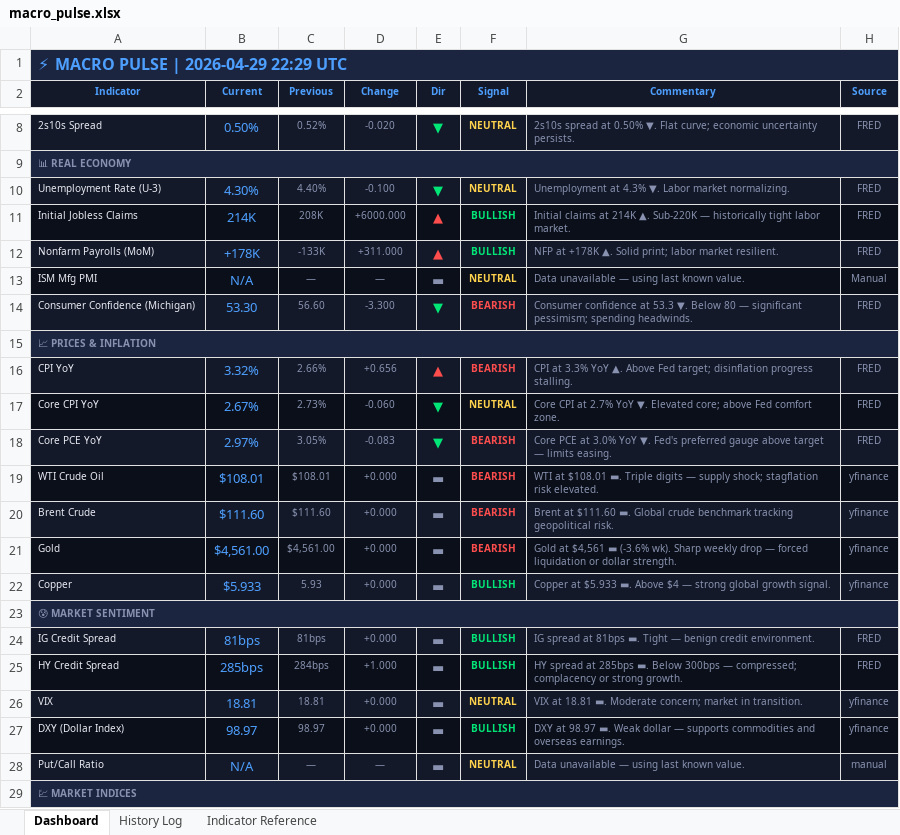
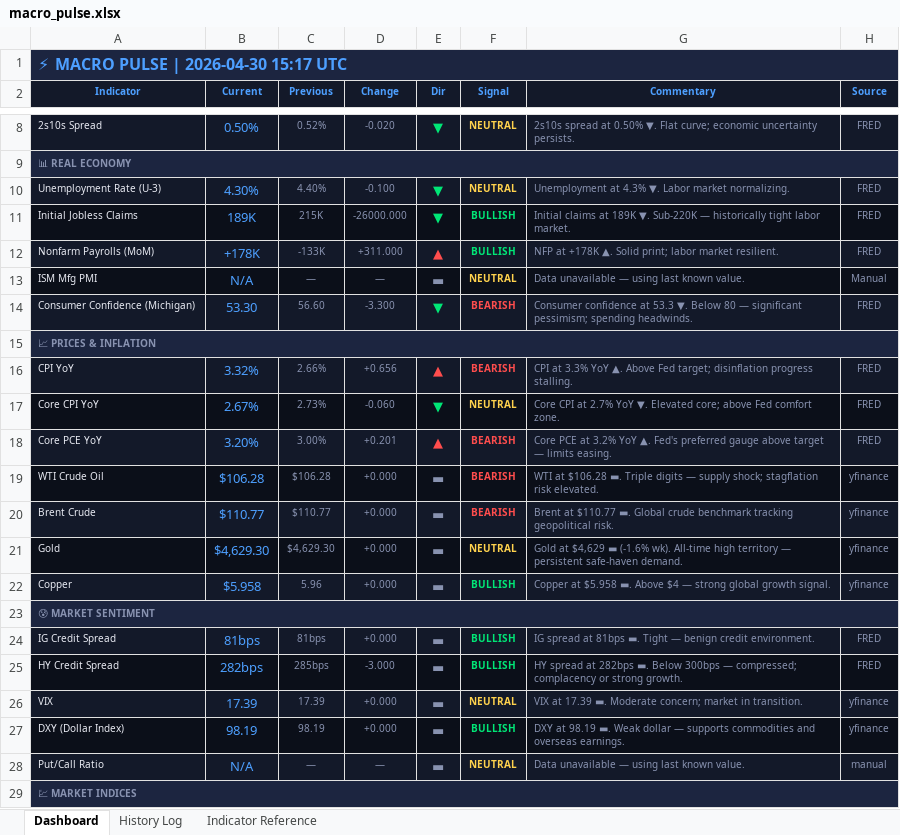
Before and after one commit to 3243dwon/Macro, an Excel workbook: macro_pulse.xlsx, sheet Dashboard, drawn as a sheet; only a part is shown, gaps mark what is left out; values as stored, in another font and other column widths than the file's, no borders; the diff covers the shown part only; the diff names each change by its address in the sheet, - before the commit and + after, or states it on an @@ line.

```diff
--- a/macro_pulse.xlsx (sheet Dashboard)
+++ b/macro_pulse.xlsx (sheet Dashboard)
-A1 (Indicator): ⚡ MACRO PULSE | 2026-04-29 22:29 UTC
+A1 (Indicator): ⚡ MACRO PULSE | 2026-04-30 15:17 UTC
-B11 (Current): 214K
+B11 (Current): 189K
-C11 (Previous): 208K
+C11 (Previous): 215K
-D11 (Change): +6000.000
+D11 (Change): -26000.000
-E11 (Dir): ▲
+E11 (Dir): ▼
-E11 text colour: #FF4D4D
+E11 text colour: #00E676
-G11 (Commentary): …claims at 214K ▲. Sub-220K —…
+G11 (Commentary): …claims at 189K ▼. Sub-220K —…
-B18 (Current): 2.97%
+B18 (Current): 3.20%
-C18 (Previous): 3.05%
+C18 (Previous): 3.00%
-D18 (Change): -0.083
+D18 (Change): +0.201
-E18 (Dir): ▼
+E18 (Dir): ▲
-E18 text colour: #00E676
+E18 text colour: #FF4D4D
-G18 (Commentary): …PCE at 3.0% YoY ▼. Fed's preferred…
+G18 (Commentary): …PCE at 3.2% YoY ▲. Fed's preferred…
-B19 (Current): $108.01
+B19 (Current): $106.28
-C19 (Previous): $108.01
+C19 (Previous): $106.28
-G19 (Commentary): WTI at $108.01 ▬. Triple…
+G19 (Commentary): WTI at $106.28 ▬. Triple…
-B20 (Current): $111.60
+B20 (Current): $110.77
-C20 (Previous): $111.60
+C20 (Previous): $110.77
-G20 (Commentary): Brent at $111.60 ▬. Global…
+G20 (Commentary): Brent at $110.77 ▬. Global…
-B21 (Current): $4,561.00
+B21 (Current): $4,629.30
-C21 (Previous): $4,561.00
+C21 (Previous): $4,629.30
-F21 (Signal): BEARISH
+F21 (Signal): NEUTRAL
-F21 text colour: #FF4D4D
+F21 text colour: #FFD24D
-G21 (Commentary): Gold at $4,561 ▬ (-3.6% wk). Sharp weekly drop — forced liquidation or dollar strength.
+G21 (Commentary): Gold at $4,629 ▬ (-1.6% wk). All-time high territory — persistent safe-haven demand.
-B22 (Current): $5.933
+B22 (Current): $5.958
-C22 (Previous): 5.93
+C22 (Previous): 5.96
-G22 (Commentary): Copper at $5.933 ▬. Above…
+G22 (Commentary): Copper at $5.958 ▬. Above…
-B25 (Current): 285bps
+B25 (Current): 282bps
-C25 (Previous): 284bps
+C25 (Previous): 285bps
-D25 (Change): +1.000
+D25 (Change): -3.000
-G25 (Commentary): …spread at 285bps ▬. Below…
+G25 (Commentary): …spread at 282bps ▬. Below…
-B26 (Current): 18.81
+B26 (Current): 17.39
-C26 (Previous): 18.81
+C26 (Previous): 17.39
-G26 (Commentary): VIX at 18.81 ▬. Moderate…
+G26 (Commentary): VIX at 17.39 ▬. Moderate…
-B27 (Current): 98.97
+B27 (Current): 98.19
-C27 (Previous): 98.97
+C27 (Previous): 98.19
-G27 (Commentary): DXY at 98.97 ▬. Weak…
+G27 (Commentary): DXY at 98.19 ▬. Weak…
```
Also changed, not shown: 22 edited cells and cell formats elsewhere in this sheet, sheet History Log, 2 other files.
